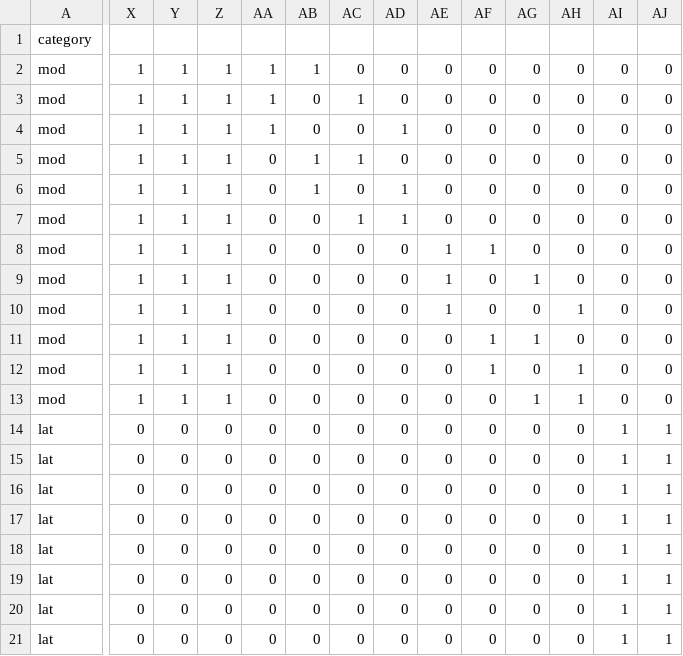
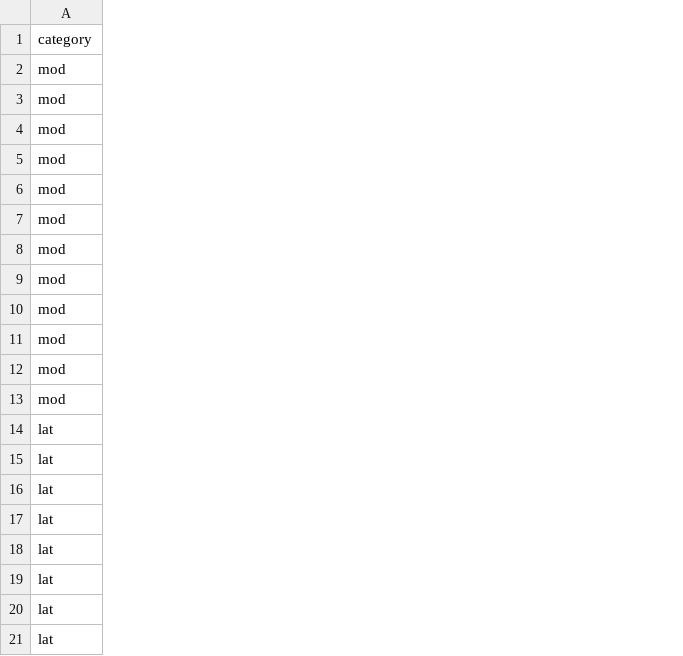
Before and after one commit to acoburn1/SPiNS-Insect, a CSV file: lab_tests/data/Exemplar/alt-lat_exemplars.csv, drawn as a sheet; only a part is shown, gaps mark what is left out; the diff covers the shown part only; the diff names each change by its address in the sheet, - before the commit and + after, or states it on an @@ line.

```diff
--- a/lab_tests/data/Exemplar/alt-lat_exemplars.csv
+++ b/lab_tests/data/Exemplar/alt-lat_exemplars.csv
-column X, rows 2-21: 1 | 1 | 1 | 1 | 1 | 1 | 1 | 1 | 1 | 1 | 1 | 1 | 0 | 0 | 0 | 0 | 0 | 0 | 0 | 0
-column Y, rows 2-21: 1 | 1 | 1 | 1 | 1 | 1 | 1 | 1 | 1 | 1 | 1 | 1 | 0 | 0 | 0 | 0 | 0 | 0 | 0 | 0
-column Z, rows 2-21: 1 | 1 | 1 | 1 | 1 | 1 | 1 | 1 | 1 | 1 | 1 | 1 | 0 | 0 | 0 | 0 | 0 | 0 | 0 | 0
-column AA, rows 2-21: 1 | 1 | 1 | 0 | 0 | 0 | 0 | 0 | 0 | 0 | 0 | 0 | 0 | 0 | 0 | 0 | 0 | 0 | 0 | 0
-column AB, rows 2-21: 1 | 0 | 0 | 1 | 1 | 0 | 0 | 0 | 0 | 0 | 0 | 0 | 0 | 0 | 0 | 0 | 0 | 0 | 0 | 0
-column AC, rows 2-21: 0 | 1 | 0 | 1 | 0 | 1 | 0 | 0 | 0 | 0 | 0 | 0 | 0 | 0 | 0 | 0 | 0 | 0 | 0 | 0
-column AD, rows 2-21: 0 | 0 | 1 | 0 | 1 | 1 | 0 | 0 | 0 | 0 | 0 | 0 | 0 | 0 | 0 | 0 | 0 | 0 | 0 | 0
-column AE, rows 2-21: 0 | 0 | 0 | 0 | 0 | 0 | 1 | 1 | 1 | 0 | 0 | 0 | 0 | 0 | 0 | 0 | 0 | 0 | 0 | 0
-column AF, rows 2-21: 0 | 0 | 0 | 0 | 0 | 0 | 1 | 0 | 0 | 1 | 1 | 0 | 0 | 0 | 0 | 0 | 0 | 0 | 0 | 0
-column AG, rows 2-21: 0 | 0 | 0 | 0 | 0 | 0 | 0 | 1 | 0 | 1 | 0 | 1 | 0 | 0 | 0 | 0 | 0 | 0 | 0 | 0
-column AH, rows 2-21: 0 | 0 | 0 | 0 | 0 | 0 | 0 | 0 | 1 | 0 | 1 | 1 | 0 | 0 | 0 | 0 | 0 | 0 | 0 | 0
-column AI, rows 2-21: 0 | 0 | 0 | 0 | 0 | 0 | 0 | 0 | 0 | 0 | 0 | 0 | 1 | 1 | 1 | 1 | 1 | 1 | 1 | 1
-column AJ, rows 2-21: 0 | 0 | 0 | 0 | 0 | 0 | 0 | 0 | 0 | 0 | 0 | 0 | 1 | 1 | 1 | 1 | 1 | 1 | 1 | 1
```
Also changed, not shown: 9 removed columns elsewhere in this file, lab_tests/data/Exemplar/original_exemplars.csv, 42 other files.
